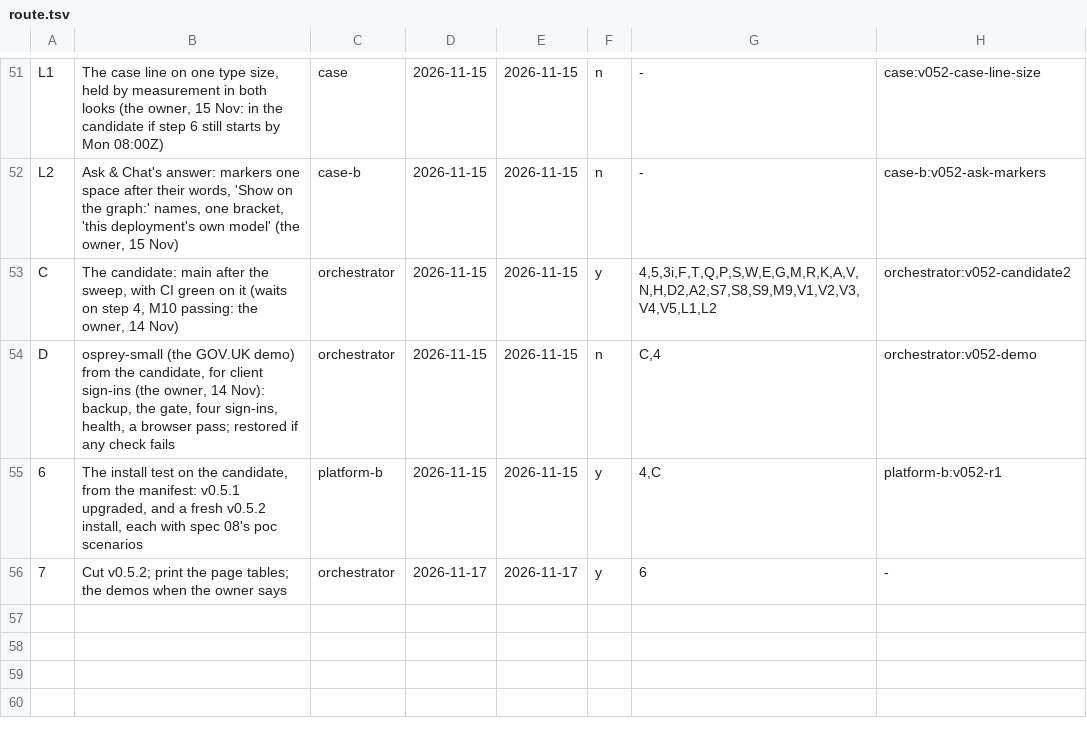
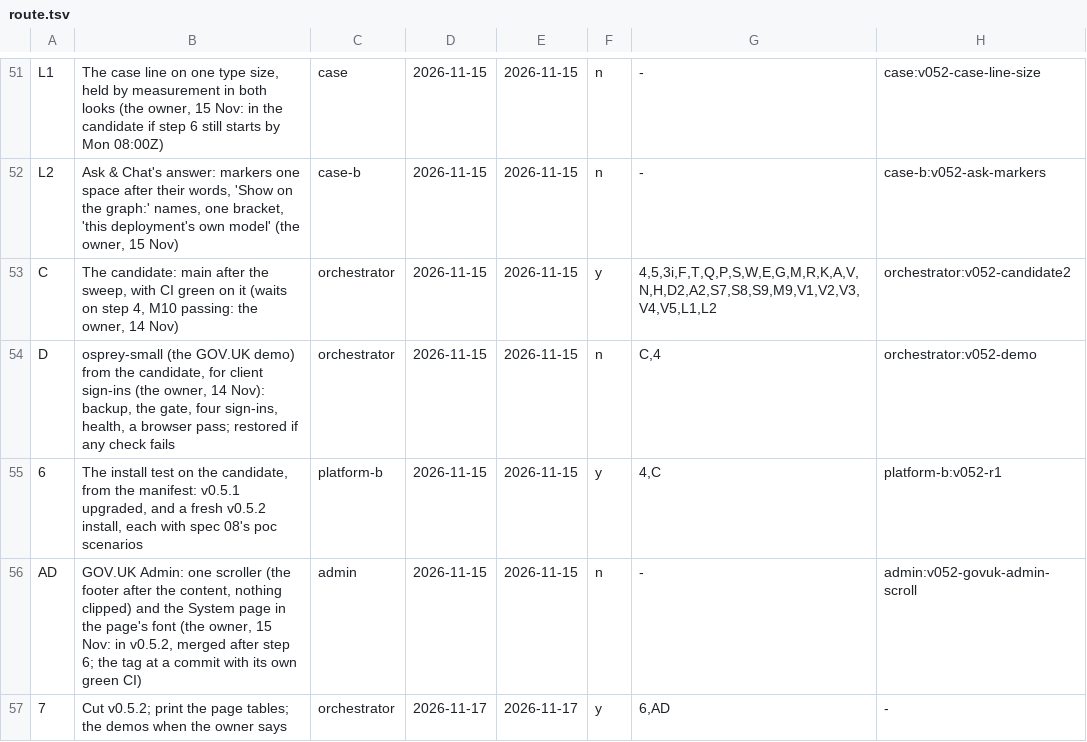
Before and after one commit to aykr/OspreyFlow_Dev, a TSV file: OspreyFlow_Build/process/lanes/route.tsv, drawn as a sheet; only a part is shown, gaps mark what is left out.

Commit message:
docs(process): AD, GOV.UK Admin's scroll and fonts, in v0.5.2 after step 6 (the owner, 15 Nov) (OspreyFlow_Build/process/lanes/route.tsv)

```diff
--- a/OspreyFlow_Build/process/lanes/route.tsv
+++ b/OspreyFlow_Build/process/lanes/route.tsv
@@ -55,2 +55,3 @@ D	osprey-small (the GOV.UK demo) from the candidate, for client sign-ins (the ow
 6	The install test on the candidate, from the manifest: v0.5.1 upgraded, and a fresh v0.5.2 install, each with spec 08's poc scenarios	platform-b	2026-11-15	2026-11-15	y	4,C	platform-b:v052-r1
-7	Cut v0.5.2; print the page tables; the demos when the owner says	orchestrator	2026-11-17	2026-11-17	y	6	-
+AD	GOV.UK Admin: one scroller (the footer after the content, nothing clipped) and the System page in the page's font (the owner, 15 Nov: in v0.5.2, merged after step 6; the tag at a commit with its own green CI)	admin	2026-11-15	2026-11-15	n	-	admin:v052-govuk-admin-scroll
+7	Cut v0.5.2; print the page tables; the demos when the owner says	orchestrator	2026-11-17	2026-11-17	y	6,AD	-
```
Also changed, not shown: OspreyFlow_Build/process/lanes/groups.tsv, OspreyFlow_Build/process/lanes/progress.tsv, 1 other file.
